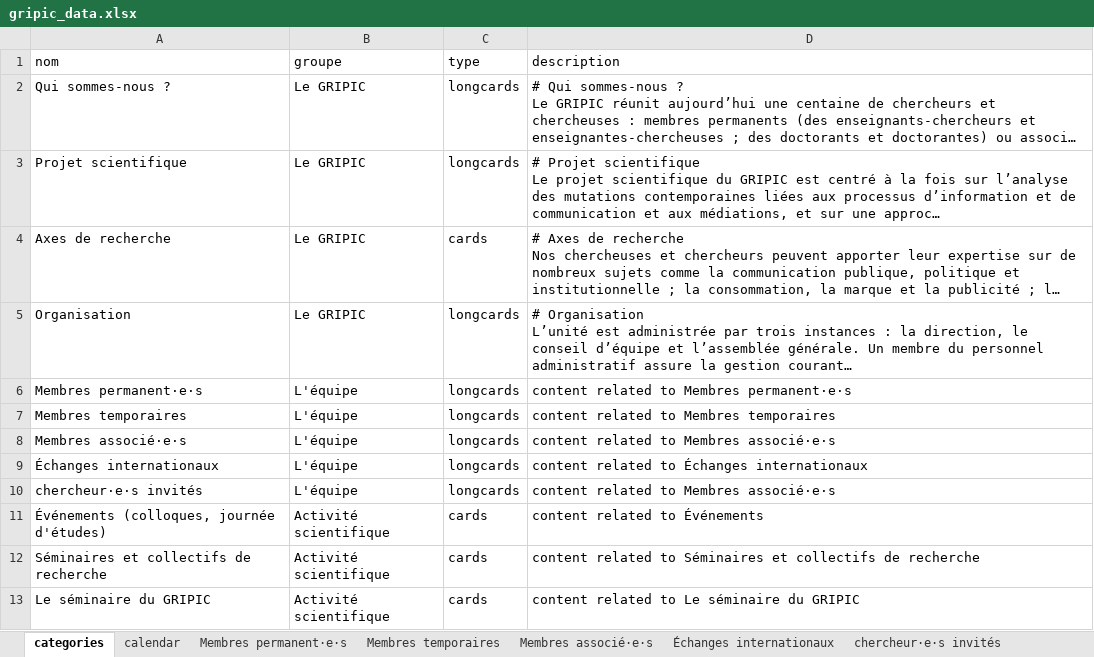
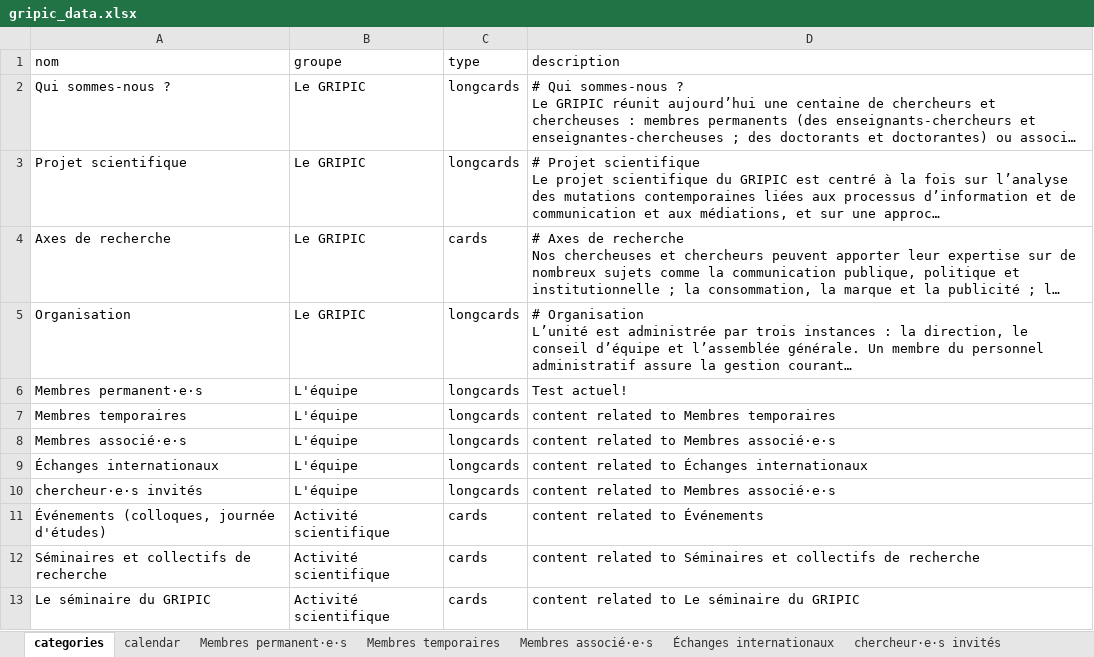
Before and after one commit to Gripic-sorbonne/gripic-sorbonne.github.io, an Excel workbook: scripts/gripic_data.xlsx, sheet categories, drawn as a sheet; only a part is shown; long unchanged cells end in …; values as stored, in another font and other column widths than the file's, no borders; the diff names each change by its address in the sheet, - before the commit and + after, or states it on an @@ line.

Commit message:
update data

```diff
--- a/scripts/gripic_data.xlsx (sheet categories)
+++ b/scripts/gripic_data.xlsx (sheet categories)
-D6 (description): content related to Membres permanent·e·s
+D6 (description): Test actuel!
```
Also changed, not shown: sheet Événements (colloques, journée, 39 other files.
